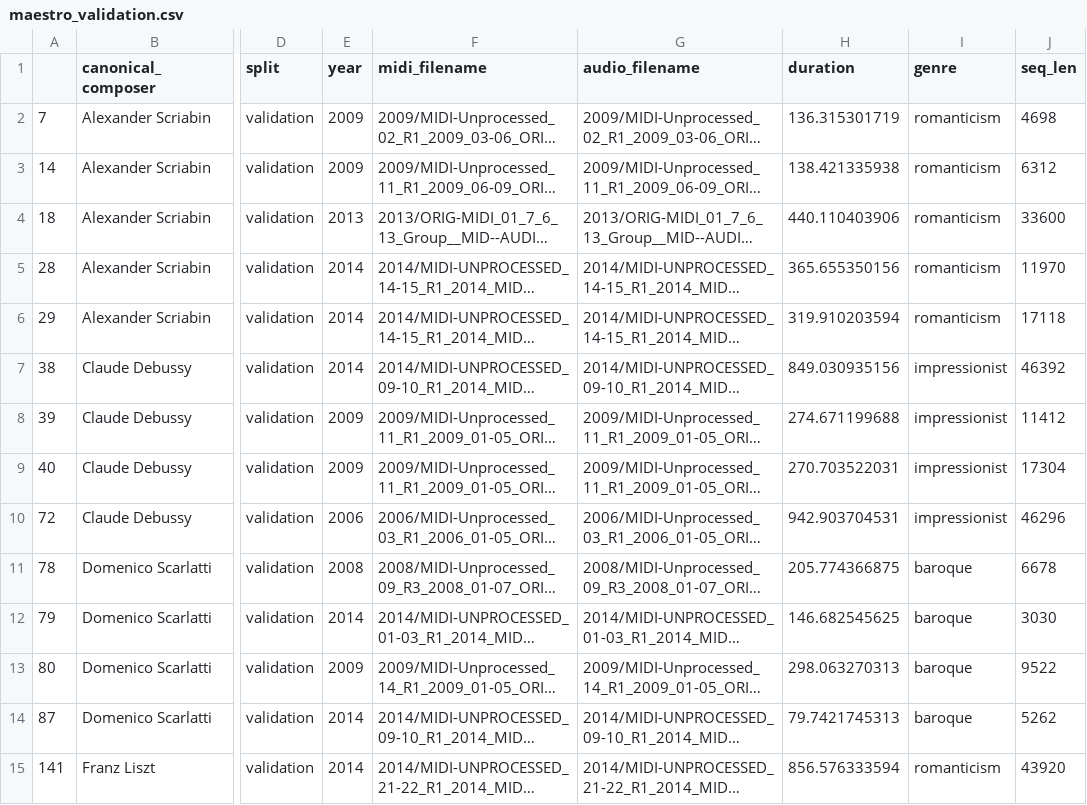
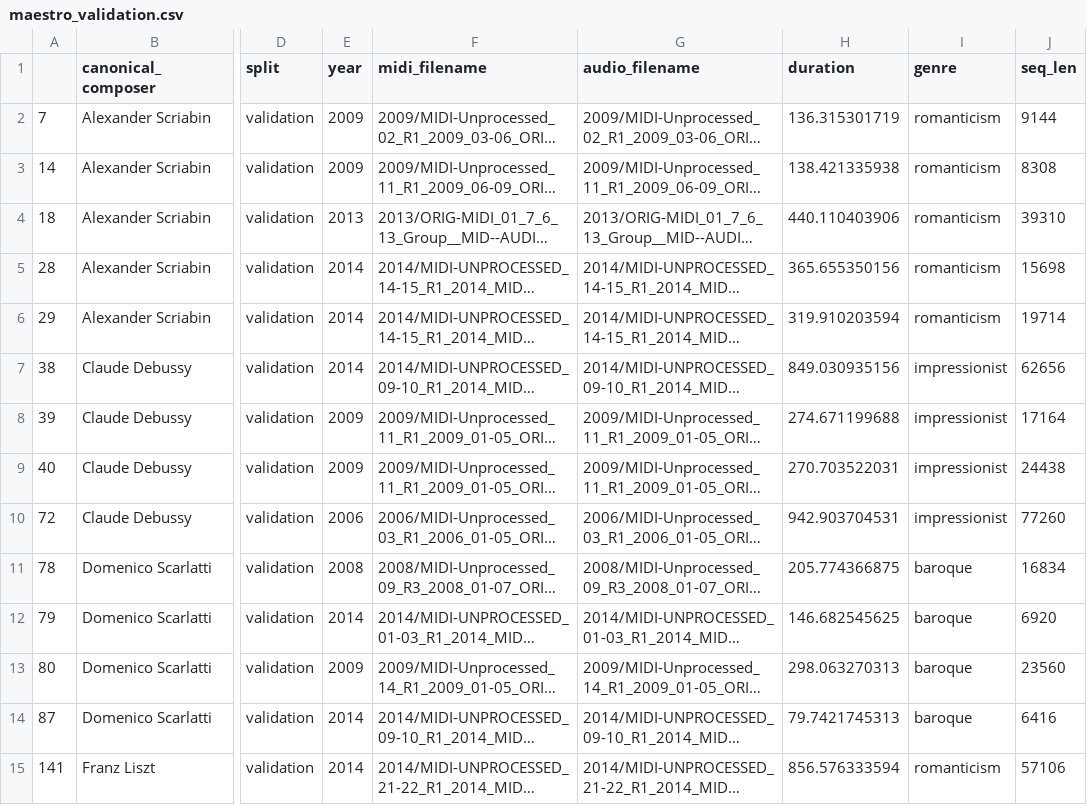
Before and after one commit to tudorpaisa/msc_thesis_code, a CSV file: data/maestro_validation.csv, drawn as a sheet; only a part is shown, gaps mark what is left out; long unchanged cells end in …; the diff covers the shown part only; the diff names each change by its address in the sheet, - before the commit and + after, or states it on an @@ line.

```diff
--- a/data/maestro_validation.csv
+++ b/data/maestro_validation.csv
-J2 (seq_len): 4698
+J2 (seq_len): 9144
-J3 (seq_len): 6312
+J3 (seq_len): 8308
-J4 (seq_len): 33600
+J4 (seq_len): 39310
-J5 (seq_len): 11970
+J5 (seq_len): 15698
-J6 (seq_len): 17118
+J6 (seq_len): 19714
-J7 (seq_len): 46392
+J7 (seq_len): 62656
-J8 (seq_len): 11412
+J8 (seq_len): 17164
-J9 (seq_len): 17304
+J9 (seq_len): 24438
-J10 (seq_len): 46296
+J10 (seq_len): 77260
-J11 (seq_len): 6678
+J11 (seq_len): 16834
-J12 (seq_len): 3030
+J12 (seq_len): 6920
-J13 (seq_len): 9522
+J13 (seq_len): 23560
-J14 (seq_len): 5262
+J14 (seq_len): 6416
-J15 (seq_len): 43920
+J15 (seq_len): 57106
```
Also changed, not shown: 91 edited cells elsewhere in this file, data/maestro_test.csv, data/maestro_train.csv, 8 other files.
